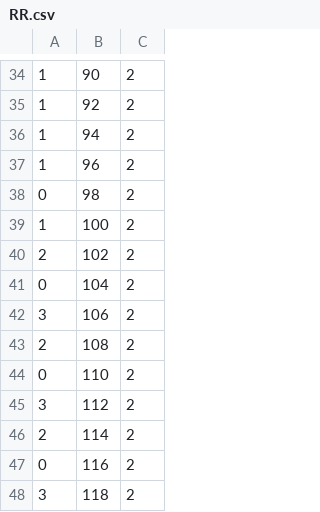
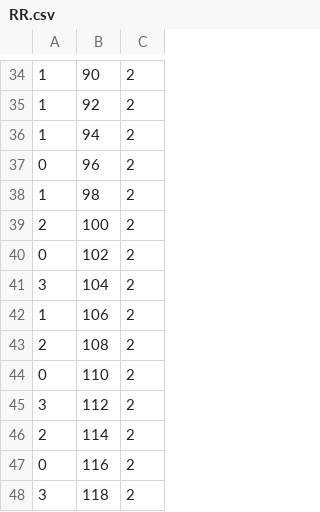
Before and after one commit to said9999/CS5250-Assignment4, a CSV file: RR.csv, drawn as a sheet; only a part is shown, gaps mark what is left out; the diff covers the shown part only.

```diff
--- a/RR.csv
+++ b/RR.csv
@@ -36,8 +36,8 @@
 1,94,2
-1,96,2
-0,98,2
-1,100,2
-2,102,2
-0,104,2
-3,106,2
+0,96,2
+1,98,2
+2,100,2
+0,102,2
+3,104,2
+1,106,2
 2,108,2
```
Also changed, not shown: 3 added rows, 3 removed rows and 24 edited cells elsewhere in this file, 1 other file.
